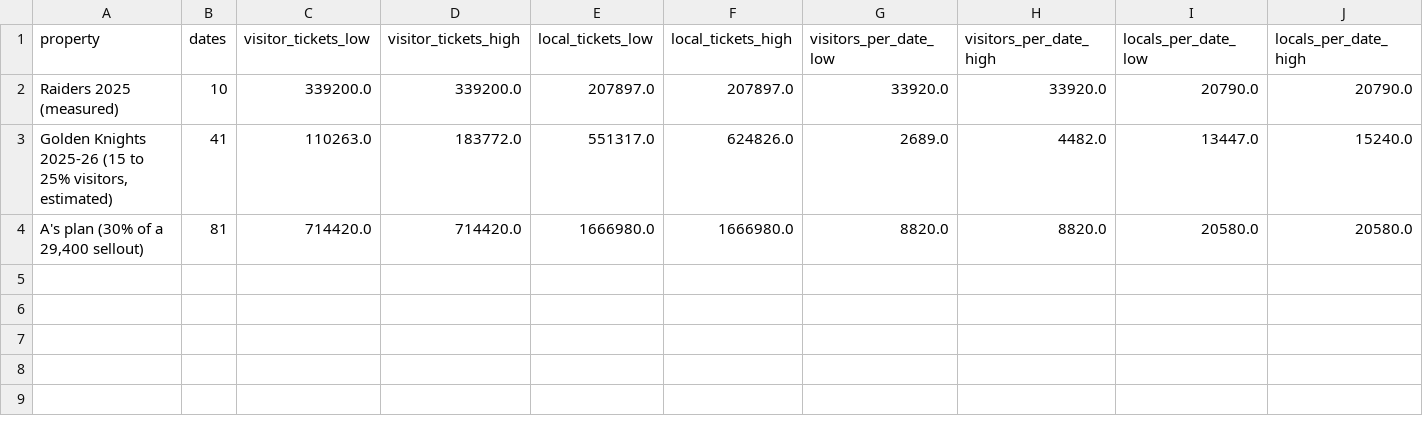
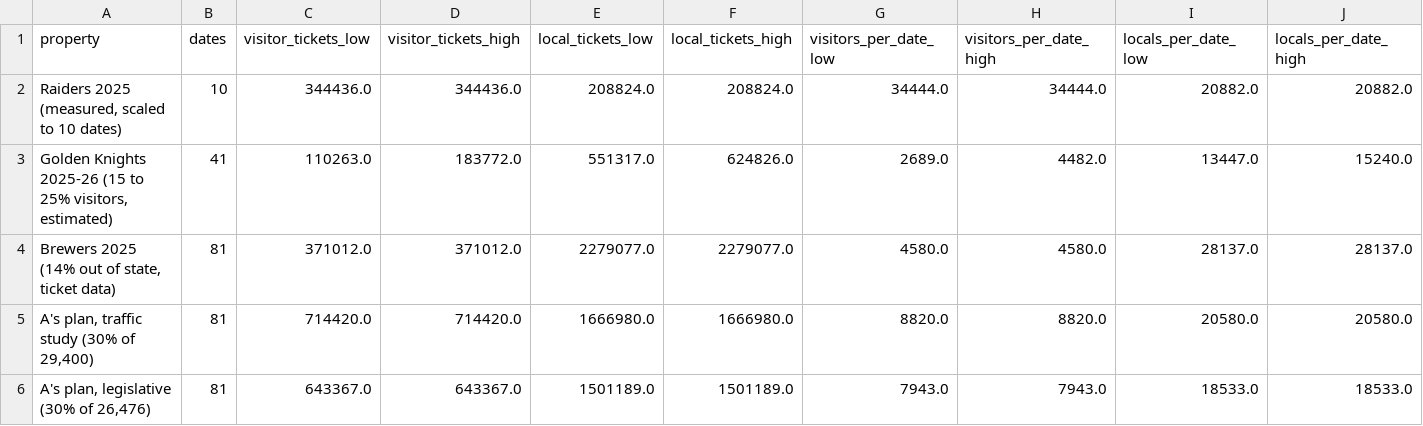
Before and after one commit to nielsenz/experiments, a CSV file: vegas-visiting-fans/results/annual_ticket_volumes.csv, drawn as a sheet.

```diff
--- a/vegas-visiting-fans/results/annual_ticket_volumes.csv
+++ b/vegas-visiting-fans/results/annual_ticket_volumes.csv
@@ -1,4 +1,6 @@
 property,dates,visitor_tickets_low,visitor_tickets_high,local_tickets_low,local_tickets_high,visitors_per_date_low,visitors_per_date_high,locals_per_date_low,locals_per_date_high
-Raiders 2025 (measured),10,339200.0,339200.0,207897.0,207897.0,33920.0,33920.0,20790.0,20790.0
+"Raiders 2025 (measured, scaled to 10 dates)",10,344436.0,344436.0,208824.0,208824.0,34444.0,34444.0,20882.0,20882.0
 "Golden Knights 2025-26 (15 to 25% visitors, estimated)",41,110263.0,183772.0,551317.0,624826.0,2689.0,4482.0,13447.0,15240.0
-"A's plan (30% of a 29,400 sellout)",81,714420.0,714420.0,1666980.0,1666980.0,8820.0,8820.0,20580.0,20580.0
+"Brewers 2025 (14% out of state, ticket data)",81,371012.0,371012.0,2279077.0,2279077.0,4580.0,4580.0,28137.0,28137.0
+"A's plan, traffic study (30% of 29,400)",81,714420.0,714420.0,1666980.0,1666980.0,8820.0,8820.0,20580.0,20580.0
+"A's plan, legislative (30% of 26,476)",81,643367.0,643367.0,1501189.0,1501189.0,7943.0,7943.0,18533.0,18533.0
```
Also changed, not shown: vegas-visiting-fans/data/benchmarks.csv, vegas-visiting-fans/data/events.csv, 19 other files.
